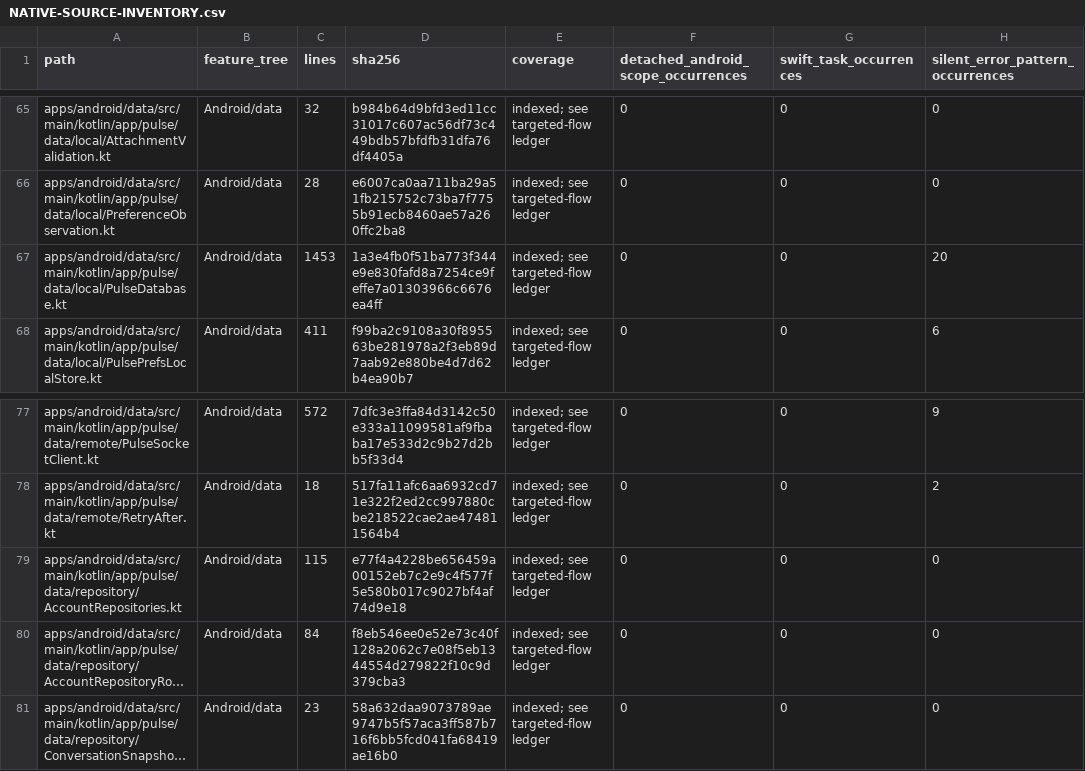
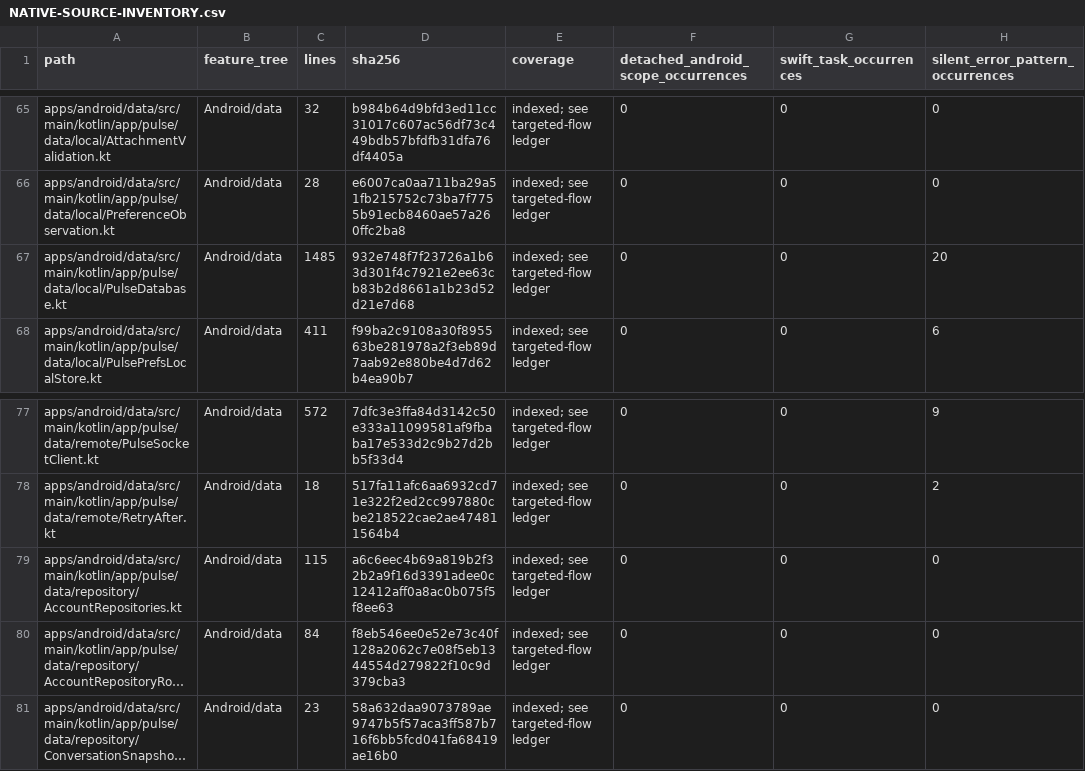
Before and after one commit to GrapseeAgency/the-mystrious-chat-app, a CSV file: docs/NATIVE-SOURCE-INVENTORY.csv, drawn as a sheet; only a part is shown, gaps mark what is left out; long unchanged cells end in …; the diff names each change by its address in the sheet, - before the commit and + after, or states it on an @@ line.

```diff
--- a/docs/NATIVE-SOURCE-INVENTORY.csv
+++ b/docs/NATIVE-SOURCE-INVENTORY.csv
-C67 (lines): 1453
+C67 (lines): 1485
-D67 (sha256): 1a3e4fb0f51ba773f344e9e830fafd8a7254ce9feffe7a01303966c6676ea4ff
+D67 (sha256): 932e748f7f23726a1b63d301f4c7921e2ee63cb83b2d8661a1b23d52d21e7d68
-D79 (sha256): e77f4a4228be656459a00152eb7c2e9c4f577f5e580b017c9027bf4af74d9e18
+D79 (sha256): a6c6eec4b69a819b2f32b2a9f16d3391adee0c12412aff0a8ac0b075f5f8ee63
```
Also changed, not shown: 5 other files.
